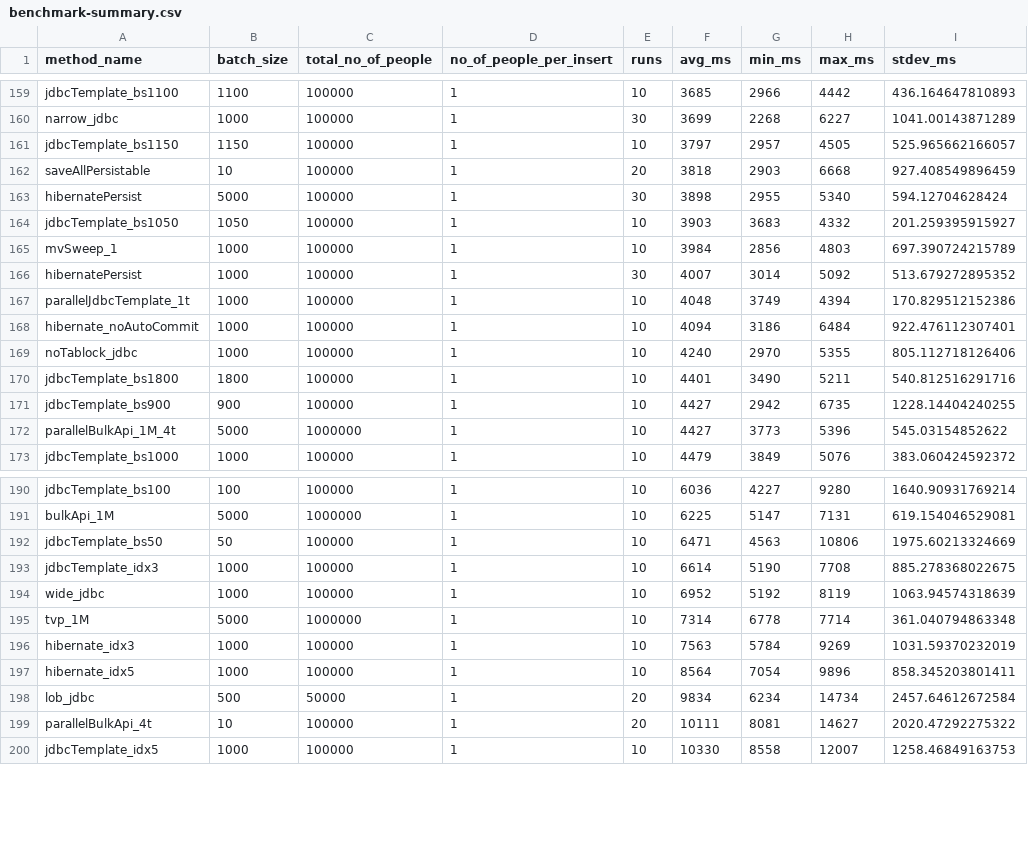
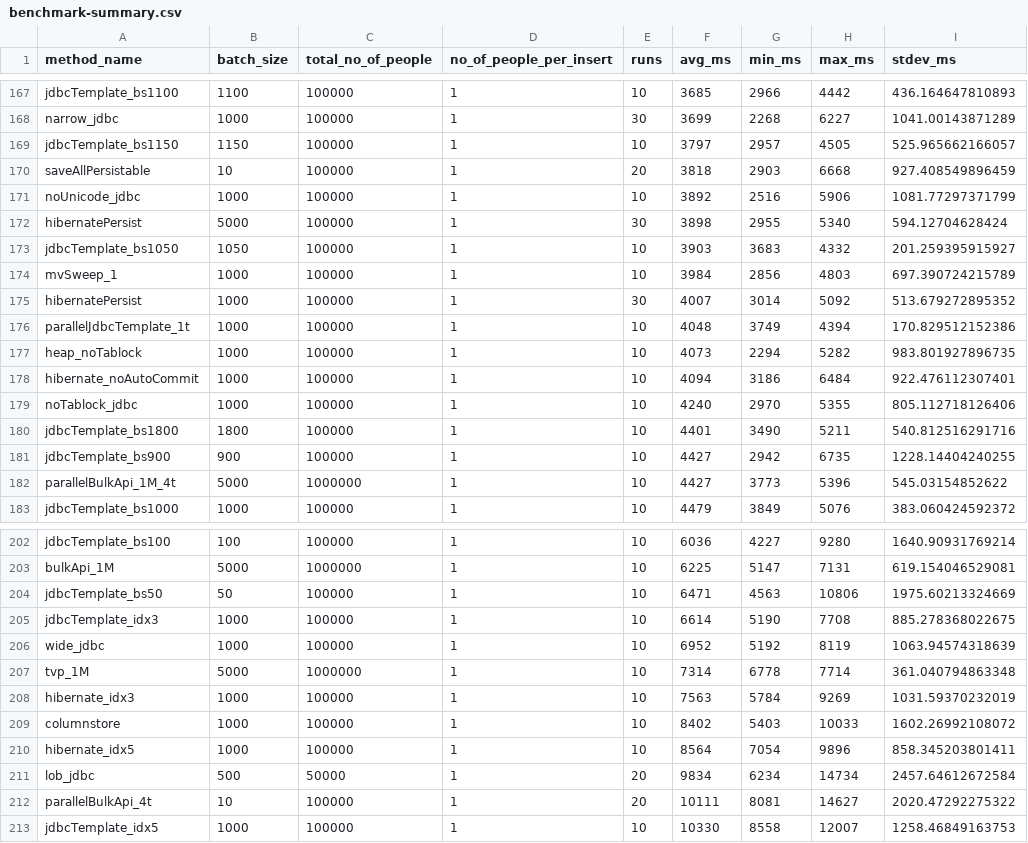
Before and after one commit to mmarko88/blog-examples, a CSV file: fastest-insert/benchmark-summary.csv, drawn as a sheet; only a part is shown, gaps mark what is left out; the diff covers the shown part only.

```diff
--- a/fastest-insert/benchmark-summary.csv
+++ b/fastest-insert/benchmark-summary.csv
@@ -162,2 +170,3 @@
 "saveAllPersistable","10","100000","1","20","3818","2903","6668","927.408549896459"
+"noUnicode_jdbc","1000","100000","1","10","3892","2516","5906","1081.77297371799"
 "hibernatePersist","5000","100000","1","30","3898","2955","5340","594.12704628424"
@@ -167,2 +176,3 @@
 "parallelJdbcTemplate_1t","1000","100000","1","10","4048","3749","4394","170.829512152386"
+"heap_noTablock","1000","100000","1","10","4073","2294","5282","983.801927896735"
 "hibernate_noAutoCommit","1000","100000","1","10","4094","3186","6484","922.476112307401"
@@ -196,2 +208,3 @@
 "hibernate_idx3","1000","100000","1","10","7563","5784","9269","1031.59370232019"
+"columnstore","1000","100000","1","10","8402","5403","10033","1602.26992108072"
 "hibernate_idx5","1000","100000","1","10","8564","7054","9896","858.345203801411"
```
Also changed, not shown: 10 added rows elsewhere in this file, 8 other files.
